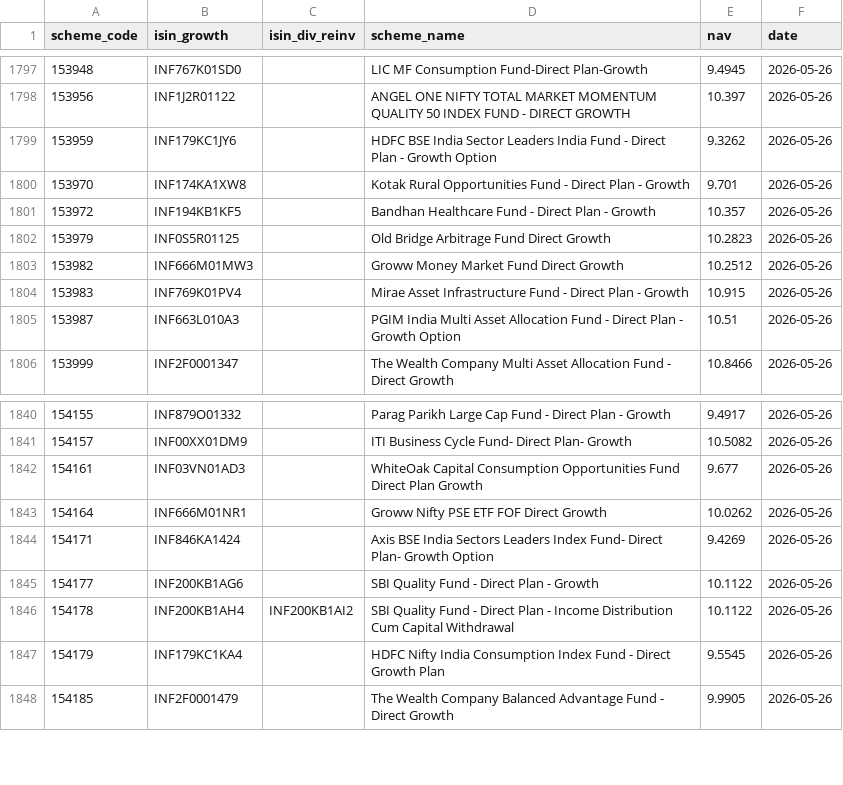
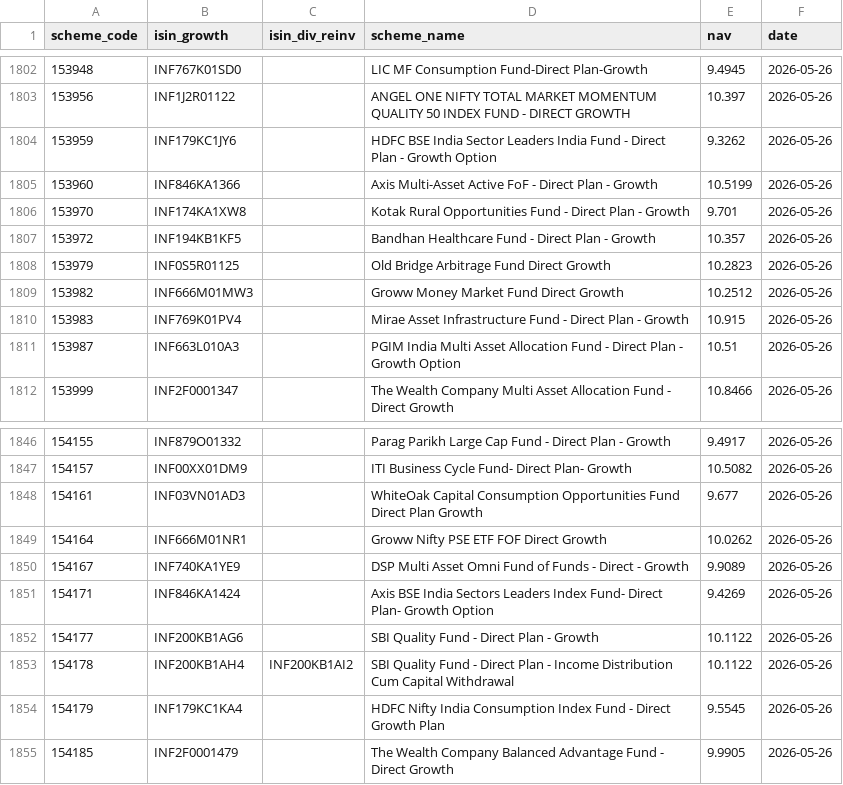
Before and after one commit to finfee-ai/nav-data-dump, a CSV file: data/daily/2026-05-26.csv, drawn as a sheet; only a part is shown, gaps mark what is left out; the diff covers the shown part only.

```diff
--- a/data/daily/2026-05-26.csv
+++ b/data/daily/2026-05-26.csv
@@ -1799,2 +1804,3 @@ scheme_code,isin_growth,isin_div_reinv,scheme_name,nav,date
 153959,INF179KC1JY6,,HDFC BSE India Sector Leaders India Fund - Direct Plan - Growth Option,9.3262,2026-05-26
+153960,INF846KA1366,,Axis Multi-Asset Active FoF - Direct Plan - Growth,10.5199,2026-05-26
 153970,INF174KA1XW8,,Kotak Rural Opportunities Fund - Direct Plan - Growth,9.701,2026-05-26
@@ -1843,2 +1849,3 @@ scheme_code,isin_growth,isin_div_reinv,scheme_name,nav,date
 154164,INF666M01NR1,,Groww Nifty PSE ETF FOF Direct Growth,10.0262,2026-05-26
+154167,INF740KA1YE9,,DSP Multi Asset Omni Fund of Funds - Direct - Growth,9.9089,2026-05-26
 154171,INF846KA1424,,Axis BSE India Sectors Leaders Index Fund- Direct Plan- Growth Option,9.4269,2026-05-26
```
Also changed, not shown: 5 added rows elsewhere in this file, data/latest.csv, 3 other files.
